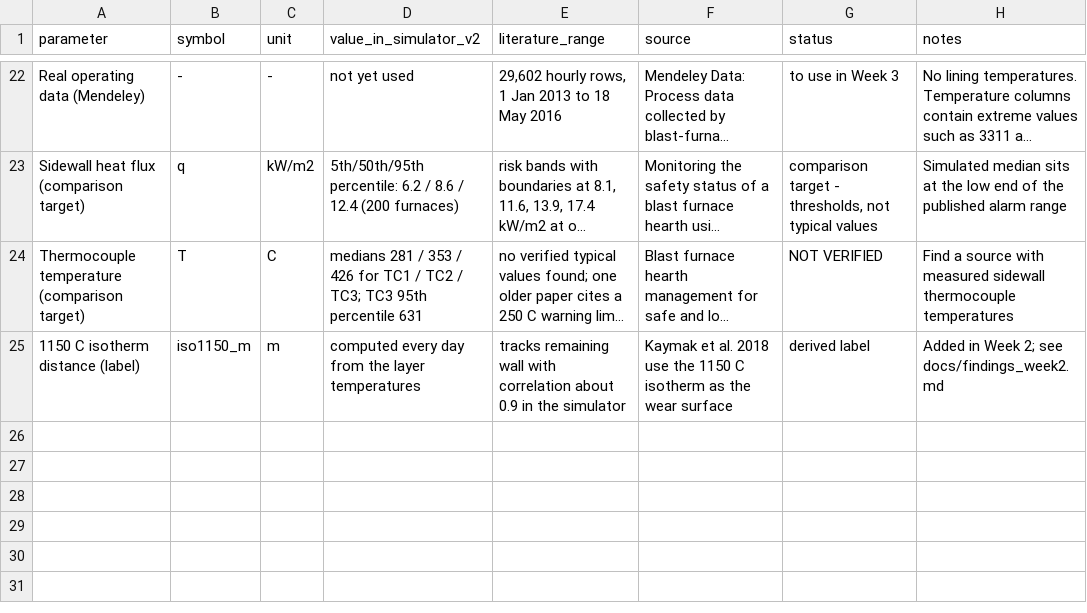
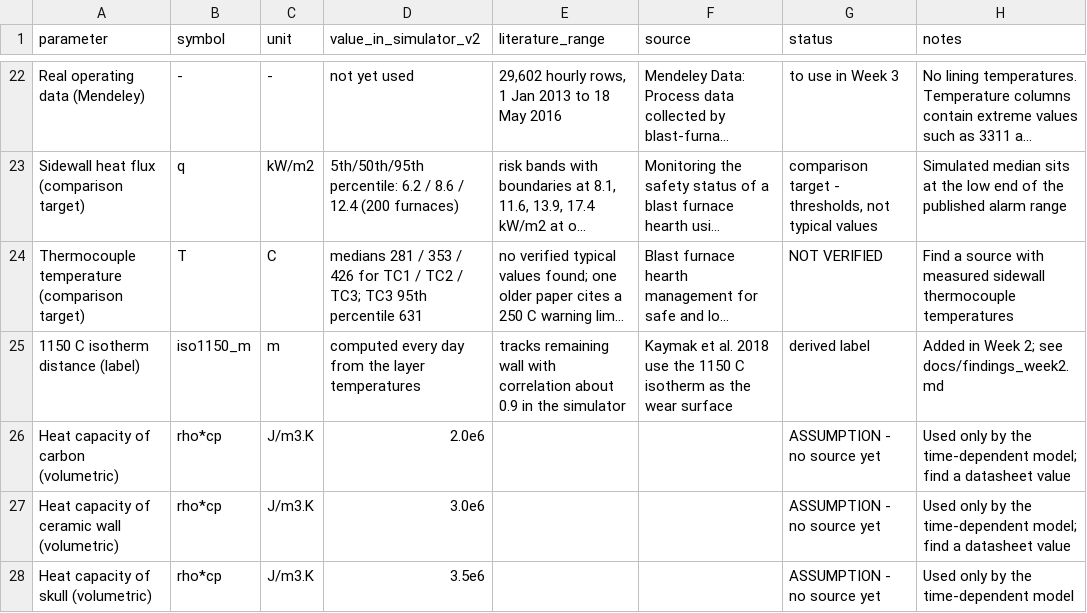
Before and after one commit to abhineet-06-mahapatra/hearth-pinn-wear-estimation, a CSV file: parameters.csv, drawn as a sheet; only a part is shown, gaps mark what is left out; long unchanged cells end in …; the diff names each change by its address in the sheet, - before the commit and + after, or states it on an @@ line.

Commit message:
Week 3: time-dependent heat model, tests and findings

```diff
--- a/parameters.csv
+++ b/parameters.csv
+row 26: Heat capacity of carbon (volumetric) | rho*cp | J/m3.K | 2.0e6 |  |  | ASSUMPTION - no source yet | Used only by the time-dependent model; find a datasheet value
+row 27: Heat capacity of ceramic wall (volumetric) | rho*cp | J/m3.K | 3.0e6 |  |  | ASSUMPTION - no source yet | Used only by the time-dependent model; find a datasheet value
+row 28: Heat capacity of skull (volumetric) | rho*cp | J/m3.K | 3.5e6 |  |  | ASSUMPTION - no source yet | Used only by the time-dependent model
```
Also changed, not shown: 3 other files.
